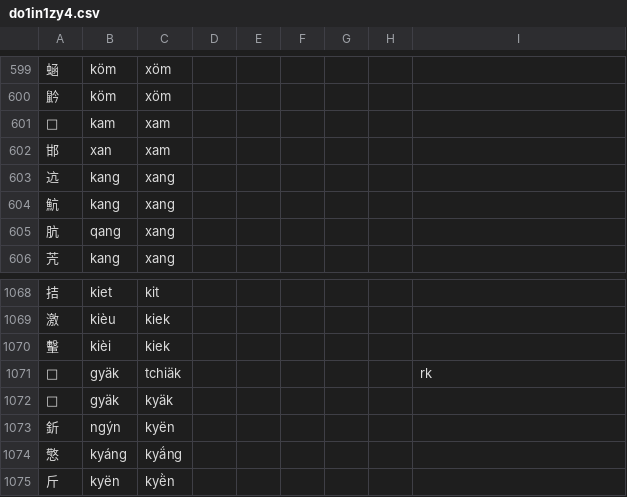
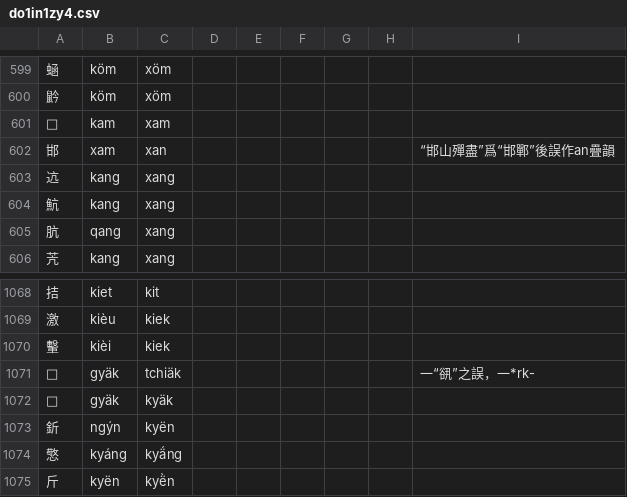
Before and after one commit to uliloewi/zhong1gu3li3in1, a CSV file: zhongguliin/do1in1zy4.csv, drawn as a sheet; only a part is shown, gaps mark what is left out.

Commit message:
釋邯和𤭏

```diff
--- a/zhongguliin/do1in1zy4.csv
+++ b/zhongguliin/do1in1zy4.csv
@@ -601,3 +601,3 @@
 𤯎,kam,xam,,,,,,
-邯,xan,xam,,,,,,
+邯,xam,xan,,,,,,“邯山殫盡”爲“邯鄲”後誤作an疊韻
 迒,kang,xang,,,,,,
@@ -1070,3 +1070,3 @@
 轚,kièi,kiek,,,,,,
-𤭏,gyäk,tchiäk,,,,,,rk
+𤭏,gyäk,tchiäk,,,,,,一“谻”之誤，一*rk-
 𢜭,gyäk,kyäk,,,,,,
```
